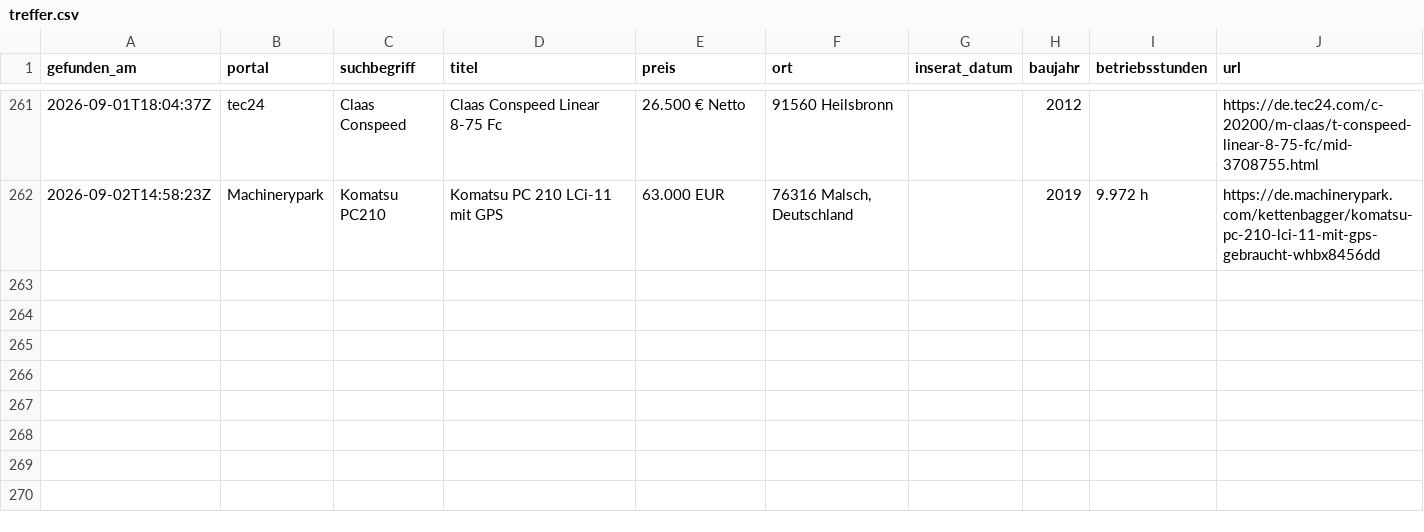
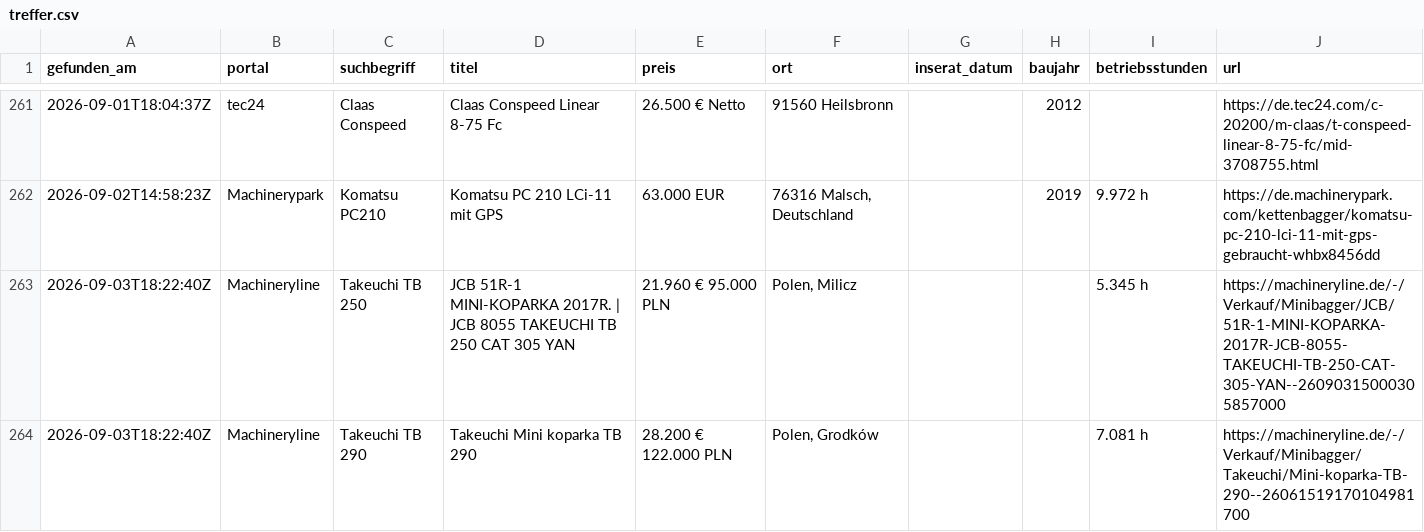
Before and after one commit to Patrick8-75/Suchmaschine, a CSV file: treffer.csv, drawn as a sheet; only a part is shown, gaps mark what is left out.

```diff
--- a/treffer.csv
+++ b/treffer.csv
@@ -262 +262,3 @@
 2026-09-02T14:58:23Z,Machinerypark,Komatsu PC210,Komatsu PC 210 LCi-11 mit GPS,63.000 EUR,"76316 Malsch, Deutschland",,2019,9.972 h,https://de.machinerypark.com/kettenbagger/komatsu-pc-210-lci-11-mit-gps-gebraucht-whbx8456dd
+2026-09-03T18:22:40Z,Machineryline,Takeuchi TB 250,JCB 51R-1 MINI-KOPARKA 2017R. | JCB 8055 TAKEUCHI TB 250 CAT 305 YAN,21.960 € 95.000 PLN,"Polen, Milicz",,,5.345 h,https://machineryline.de/-/Verkauf/Minibagger/JCB/51R-1-MINI-KOPARKA-2017R-JCB-8055-TAKEUCHI-TB-250-CAT-305-YAN--26090315000305857000
+2026-09-03T18:22:40Z,Machineryline,Takeuchi TB 290,Takeuchi Mini koparka TB 290,28.200 € 122.000 PLN,"Polen, Grodków",,,7.081 h,https://machineryline.de/-/Verkauf/Minibagger/Takeuchi/Mini-koparka-TB-290--26061519170104981700
```
Also changed, not shown: 1 other file.
